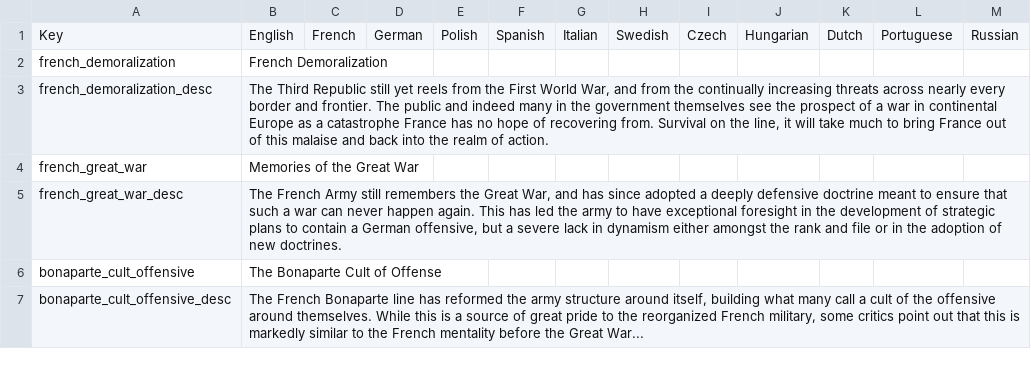
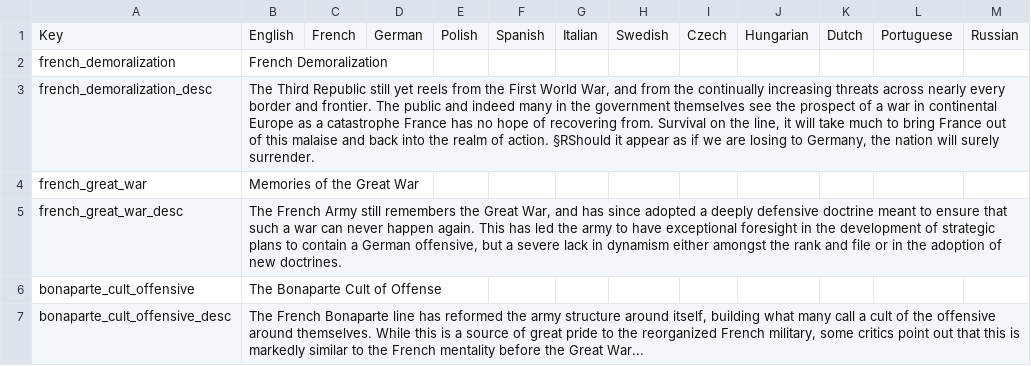
Before and after one commit to Bismarckingit/Peace-In-Our-Time, a CSV file: PIOT/localisation/PIOT modifiers.csv, drawn as a sheet; only a part is shown; the diff names each change by its address in the sheet, - before the commit and + after, or states it on an @@ line.

```diff
--- a/PIOT/localisation/PIOT modifiers.csv
+++ b/PIOT/localisation/PIOT modifiers.csv
-B3: …of action.
+B3: …of action. §RShould it appear as if we are losing to Germany, the nation will surely surrender.
```
Also changed, not shown: PIOT/localisation/countries.csv, PIOT/localisation/nwo_decisions.csv, 6 other files.
